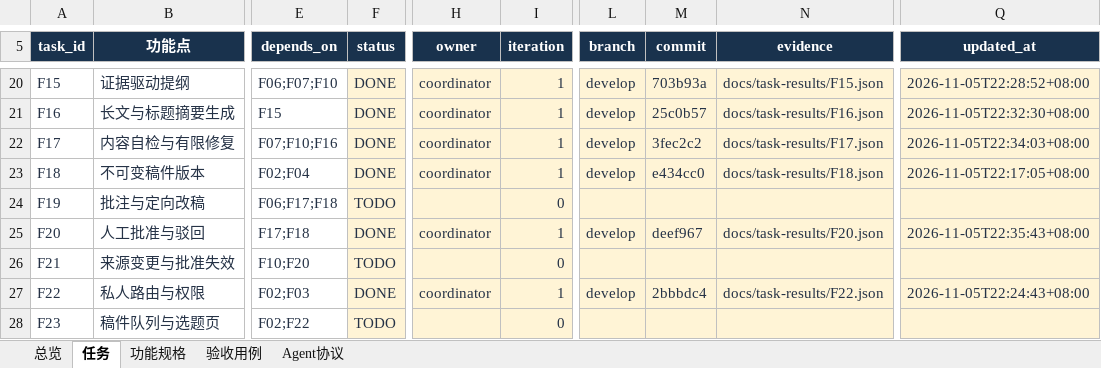
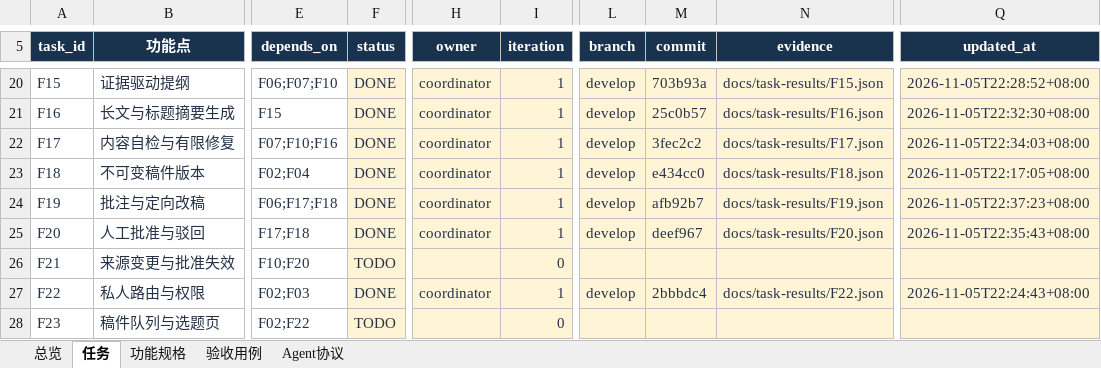
Before and after one commit to leeyaonan/waibu_media_agent, an Excel workbook: outputs/2026-11-05-plan/waibu_media_agent_功能实施计划.xlsx, sheet 任务, drawn as a sheet; only a part is shown, gaps mark what is left out; values as stored, in another font and other column widths than the file's, no borders; conditional formats and table styles not drawn; the diff names each change by its address in the sheet, - before the commit and + after, or states it on an @@ line.

```diff
--- a/outputs/2026-11-05-plan/waibu_media_agent_功能实施计划.xlsx (sheet 任务)
+++ b/outputs/2026-11-05-plan/waibu_media_agent_功能实施计划.xlsx (sheet 任务)
-F24 (status): TODO
+F24 (status): DONE
-H24 (owner): (empty)
+H24 (owner): coordinator
-I24 (iteration): 0
+I24 (iteration): 1
-L24 (branch): (empty)
+L24 (branch): develop
-M24 (commit): (empty)
+M24 (commit): afb92b7
-N24 (evidence): (empty)
+N24 (evidence): docs/task-results/F19.json
-Q24 (updated_at): (empty)
+Q24 (updated_at): 2026-11-05T22:37:23+08:00
```
Also changed, not shown: sheet 验收用例, 1 other file.
